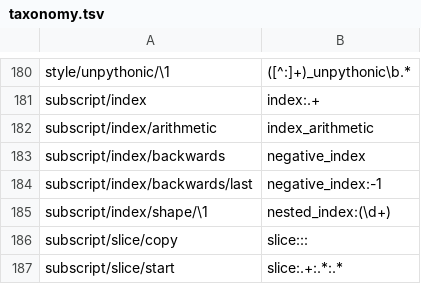
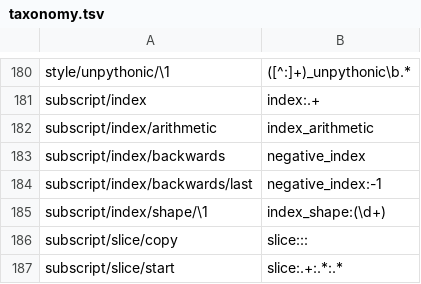
Before and after one commit to laowantong/paroxython, a TSV file: paroxython/resources/taxonomy.tsv, drawn as a sheet; only a part is shown, gaps mark what is left out.

Commit message:
don't calculate the index shape for non-nested indexes
Improve performance for index-heavy programs like compare_spans.py

```diff
--- a/paroxython/resources/taxonomy.tsv
+++ b/paroxython/resources/taxonomy.tsv
@@ -184,3 +184,3 @@ subscript/index/backwards	negative_index
 subscript/index/backwards/last	negative_index:-1
-subscript/index/shape/\1	nested_index:(\d+)
+subscript/index/shape/\1	index_shape:(\d+)
 subscript/slice/copy	slice:::
```
Also changed, not shown: 5 other files.
